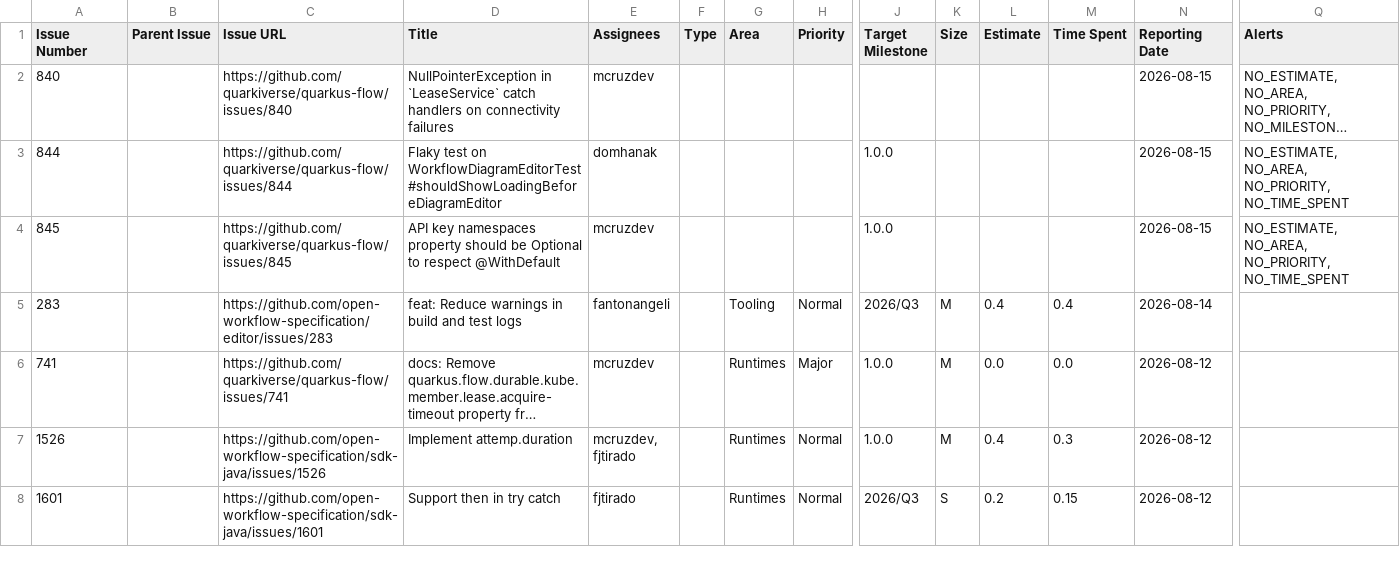
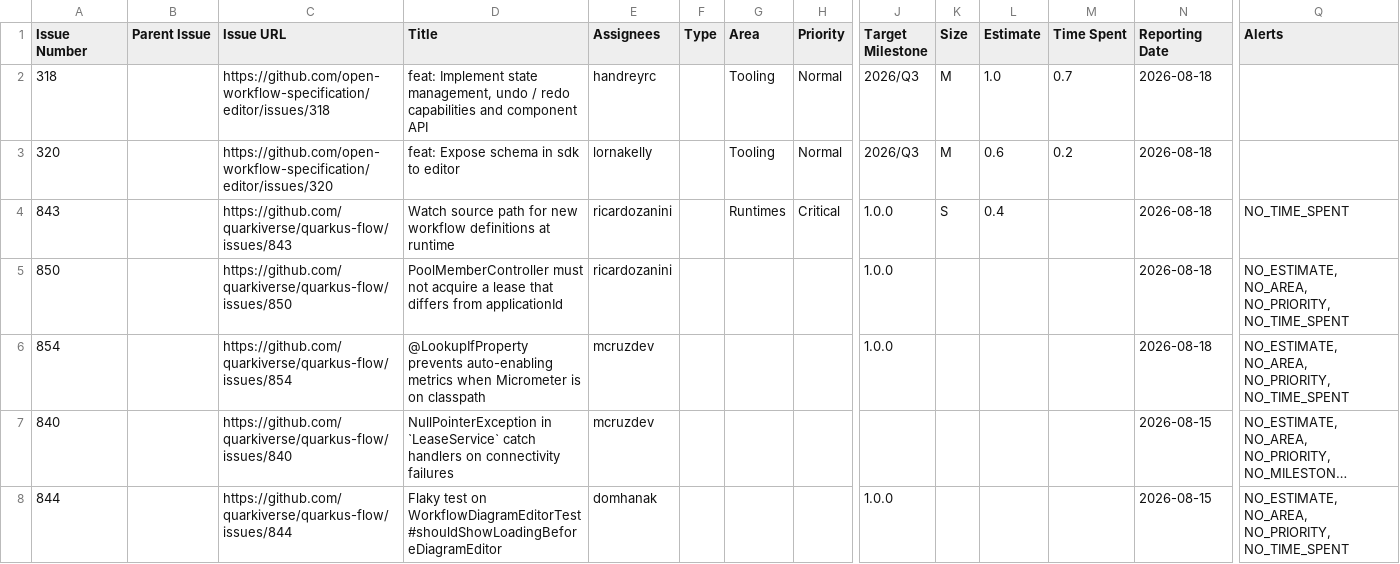
Before and after one commit to kubesmarts/pm-automations, a CSV file: exports/quarkiverse-11-done-items.csv, drawn as a sheet; only a part is shown, gaps mark what is left out; the shorter side is filled out with more unchanged rows; long unchanged cells end in …; rows hold the shown columns only; the diff names each change by its address in the sheet, - before the commit and + after, or states it on an @@ line.

```diff
--- a/exports/quarkiverse-11-done-items.csv
+++ b/exports/quarkiverse-11-done-items.csv
+row 2: 318 |  | https://github.com/open-workflow-specification/editor/issues/318 | feat: Implement state management, undo / redo capabilities and component API | handreyrc |  | Tooling | Normal | 2026/Q3 | M | 1.0 | 0.7 | 2026-08-18
+row 3: 320 |  | https://github.com/open-workflow-specification/editor/issues/320 | feat: Expose schema in sdk to editor | lornakelly |  | Tooling | Normal | 2026/Q3 | M | 0.6 | 0.2 | 2026-08-18
+row 4: 843 |  | https://github.com/quarkiverse/quarkus-flow/issues/843 | Watch source path for new workflow definitions at runtime | ricardozanini |  | Runtimes | Critical | 1.0.0 | S | 0.4 |  | 2026-08-18 | NO_TIME_SPENT
+row 5: 850 |  | https://github.com/quarkiverse/quarkus-flow/issues/850 | PoolMemberController must not acquire a lease that differs from applicationId | ricardozanini |  |  |  | 1.0.0 |  |  |  | 2026-08-18 | NO_ESTIMATE, NO_AREA, NO_PRIORITY, NO_TIME_SPENT
+row 6: 854 |  | https://github.com/quarkiverse/quarkus-flow/issues/854 | @LookupIfProperty prevents auto-enabling metrics when Micrometer is on classpath | mcruzdev |  |  |  | 1.0.0 |  |  |  | 2026-08-18 | NO_ESTIMATE, NO_AREA, NO_PRIORITY, NO_TIME_SPENT
```
Also changed, not shown: exports/kiegroup-9-done-items.csv.
